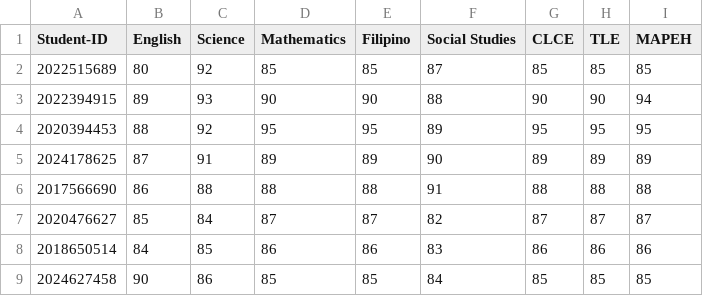
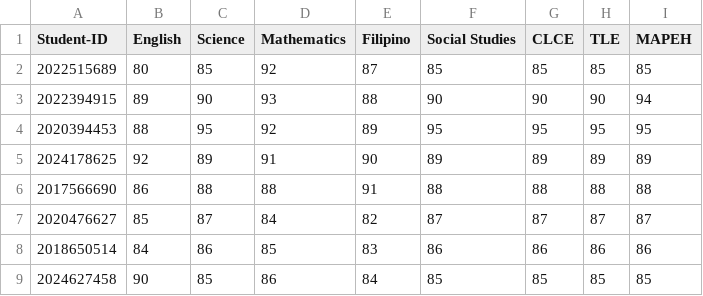
Before and after one commit to KRMeaag-DLSL/final-project-Group2-ooprog, a CSV file: MA2_GS-JHS-Grades-DB - Sheet1.csv, drawn as a sheet; only a part is shown; the diff covers the shown part only.

```diff
--- a/MA2_GS-JHS-Grades-DB - Sheet1.csv
+++ b/MA2_GS-JHS-Grades-DB - Sheet1.csv
@@ -1,9 +1,9 @@
 Student-ID,English,Science,Mathematics,Filipino,Social Studies,CLCE ,TLE,MAPEH
-2022515689,80,92,85,85,87,85,85,85
-2022394915,89,93,90,90,88,90,90,94
-2020394453,88,92,95,95,89,95,95,95
-2024178625,87,91,89,89,90,89,89,89
-2017566690,86,88,88,88,91,88,88,88
-2020476627,85,84,87,87,82,87,87,87
-2018650514,84,85,86,86,83,86,86,86
-2024627458,90,86,85,85,84,85,85,85
+2022515689,80,85,92,87,85,85,85,85
+2022394915,89,90,93,88,90,90,90,94
+2020394453,88,95,92,89,95,95,95,95
+2024178625,92,89,91,90,89,89,89,89
+2017566690,86,88,88,91,88,88,88,88
+2020476627,85,87,84,82,87,87,87,87
+2018650514,84,86,85,83,86,86,86,86
+2024627458,90,85,86,84,85,85,85,85
```
Also changed, not shown: 22 edited cells elsewhere in this file, MA2_Attendance-DB - Sheet1.csv, MA2_Deadlines-DB - Sheet1.csv, 10 other files.
